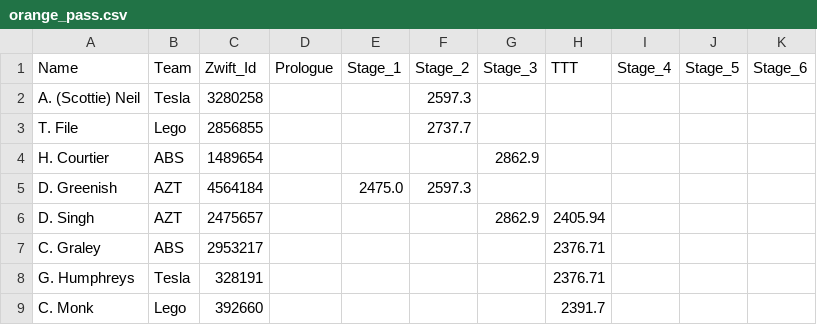
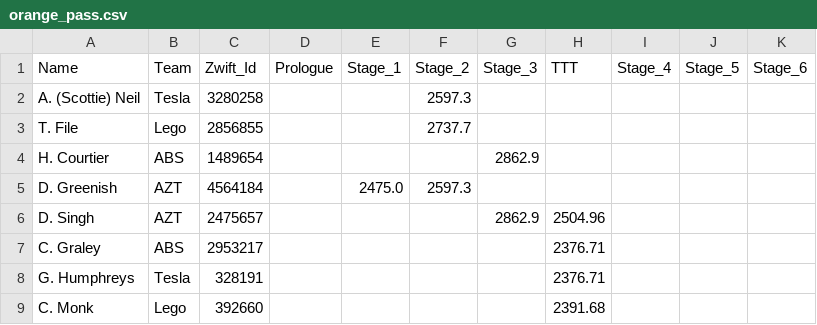
Before and after one commit to achie188/SW_eracing, a CSV file: inputs/raceinfo/orange_pass.csv, drawn as a sheet.

```diff
--- a/inputs/raceinfo/orange_pass.csv
+++ b/inputs/raceinfo/orange_pass.csv
@@ -5,5 +5,5 @@ H. Courtier,ABS,1489654,,,,2862.9,,,,
 D. Greenish,AZT,4564184,,2475.0,2597.3,,,,,
-D. Singh,AZT,2475657,,,,2862.9,2405.94,,,
+D. Singh,AZT,2475657,,,,2862.9,2504.96,,,
 C. Graley ,ABS,2953217,,,,,2376.71,,,
 G. Humphreys,Tesla,328191,,,,,2376.71,,,
-C. Monk,Lego,392660,,,,,2391.7,,,
+C. Monk,Lego,392660,,,,,2391.68,,,
```
Also changed, not shown: inputs/raceinfo/handicaps.csv, inputs/raceinfo/ttt_ind.csv, 2 other files.
